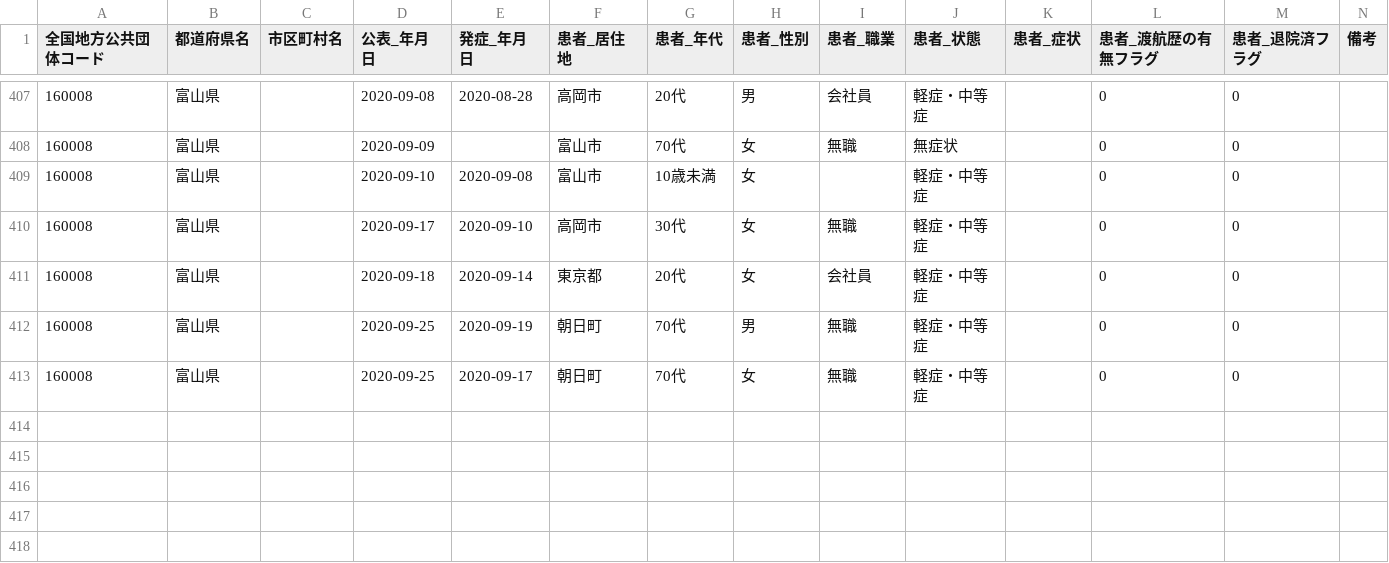
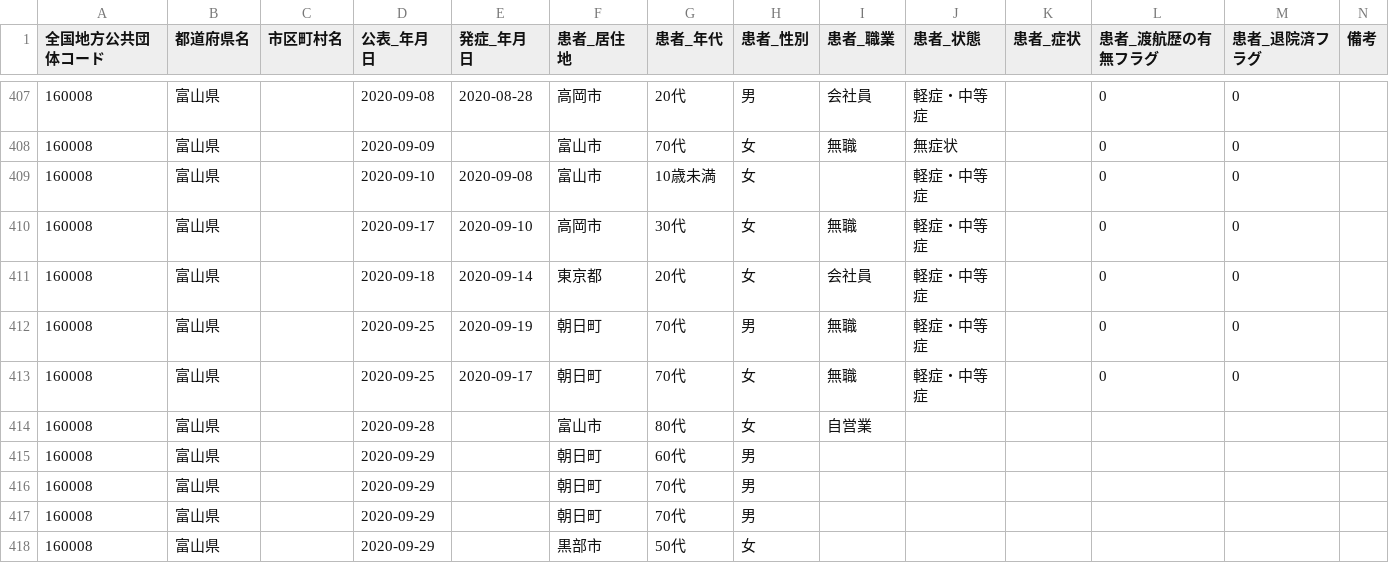
Before and after one commit to imabari/toyama-covid19, a CSV file: 160001_toyama_covid19_patients.csv, drawn as a sheet; only a part is shown, gaps mark what is left out.

```diff
--- a/160001_toyama_covid19_patients.csv
+++ b/160001_toyama_covid19_patients.csv
@@ -413 +413,6 @@
 160008,富山県,,2020-09-25,2020-09-17,朝日町,70代,女,無職,軽症・中等症,,0,0,
+160008,富山県,,2020-09-28,,富山市,80代,女,自営業,,,,,
+160008,富山県,,2020-09-29,,朝日町,60代,男,,,,,,
+160008,富山県,,2020-09-29,,朝日町,70代,男,,,,,,
+160008,富山県,,2020-09-29,,朝日町,70代,男,,,,,,
+160008,富山県,,2020-09-29,,黒部市,50代,女,,,,,,
```
Also changed, not shown: 160001_toyama_covid19_antigen_test_people.csv, 160001_toyama_covid19_confirm_patients.csv, 8 other files.
